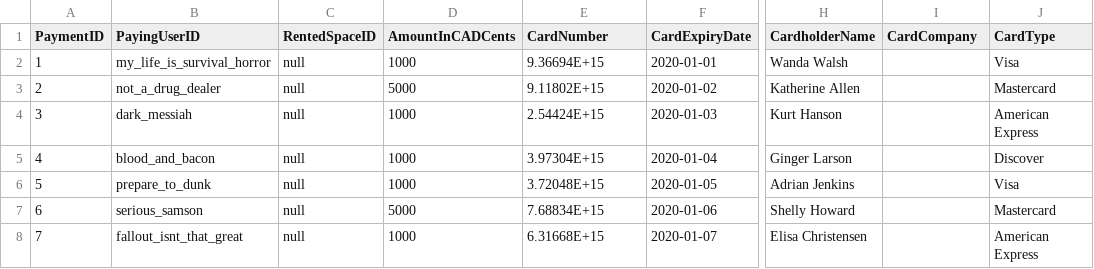
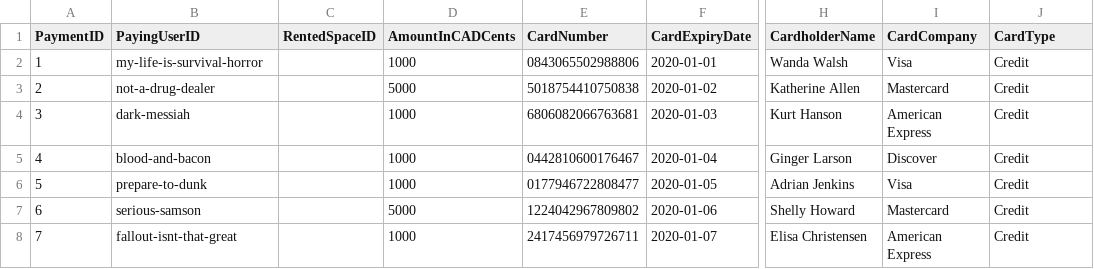
Before and after one commit to Big-Buddy/all-your-database, a CSV file: data/Payments.csv, drawn as a sheet; only a part is shown, gaps mark what is left out; the diff covers the shown part only; the diff names each change by its address in the sheet, - before the commit and + after, or states it on an @@ line.

Commit message:
finished import script, adjusted data, minor changes to Payment table to accomodate debit payments

```diff
--- a/data/Payments.csv
+++ b/data/Payments.csv
-B2 (PayingUserID): my_life_is_survival_horror
+B2 (PayingUserID): my-life-is-survival-horror
-C2:C8 (RentedSpaceID): null
+C2:C8 (RentedSpaceID): (empty)
-E2 (CardNumber): 9.36694E+15
+E2 (CardNumber): 0843065502988806
-I2 (CardCompany): (empty)
+I2 (CardCompany): Visa
-J2 (CardType): Visa
+J2 (CardType): Credit
-B3 (PayingUserID): not_a_drug_dealer
+B3 (PayingUserID): not-a-drug-dealer
-E3 (CardNumber): 9.11802E+15
+E3 (CardNumber): 5018754410750838
-I3 (CardCompany): (empty)
+I3 (CardCompany): Mastercard
-J3 (CardType): Mastercard
+J3 (CardType): Credit
-B4 (PayingUserID): dark_messiah
+B4 (PayingUserID): dark-messiah
-E4 (CardNumber): 2.54424E+15
+E4 (CardNumber): 6806082066763681
-I4 (CardCompany): (empty)
+I4 (CardCompany): American Express
-J4 (CardType): American Express
+J4 (CardType): Credit
-B5 (PayingUserID): blood_and_bacon
+B5 (PayingUserID): blood-and-bacon
-E5 (CardNumber): 3.97304E+15
+E5 (CardNumber): 0442810600176467
-I5 (CardCompany): (empty)
+I5 (CardCompany): Discover
-J5 (CardType): Discover
+J5 (CardType): Credit
-B6 (PayingUserID): prepare_to_dunk
+B6 (PayingUserID): prepare-to-dunk
-E6 (CardNumber): 3.72048E+15
+E6 (CardNumber): 0177946722808477
-I6 (CardCompany): (empty)
+I6 (CardCompany): Visa
-J6 (CardType): Visa
+J6 (CardType): Credit
-B7 (PayingUserID): serious_samson
+B7 (PayingUserID): serious-samson
-E7 (CardNumber): 7.68834E+15
+E7 (CardNumber): 1224042967809802
-I7 (CardCompany): (empty)
+I7 (CardCompany): Mastercard
-J7 (CardType): Mastercard
+J7 (CardType): Credit
-B8 (PayingUserID): fallout_isnt_that_great
+B8 (PayingUserID): fallout-isnt-that-great
-E8 (CardNumber): 6.31668E+15
+E8 (CardNumber): 2417456979726711
-I8 (CardCompany): (empty)
+I8 (CardCompany): American Express
-J8 (CardType): American Express
+J8 (CardType): Credit
```
Also changed, not shown: 95 edited cells elsewhere in this file, data/Ads.csv, data/Ratings.csv, 4 other files.
